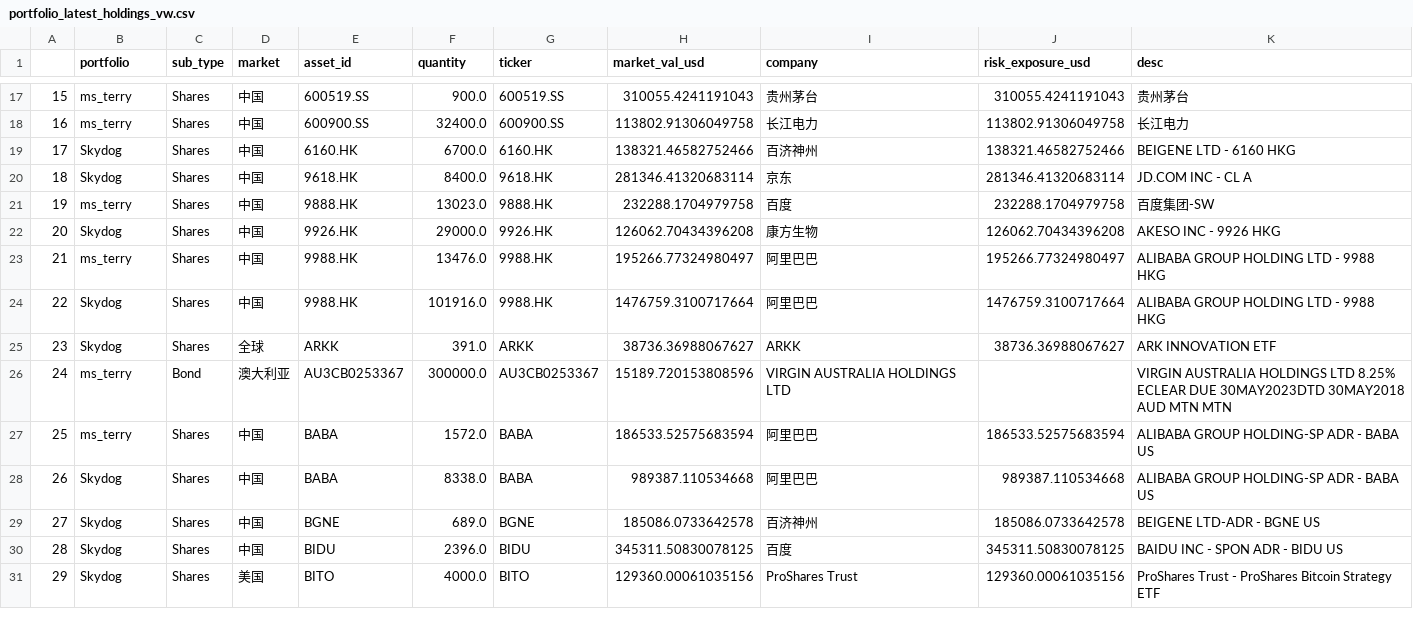
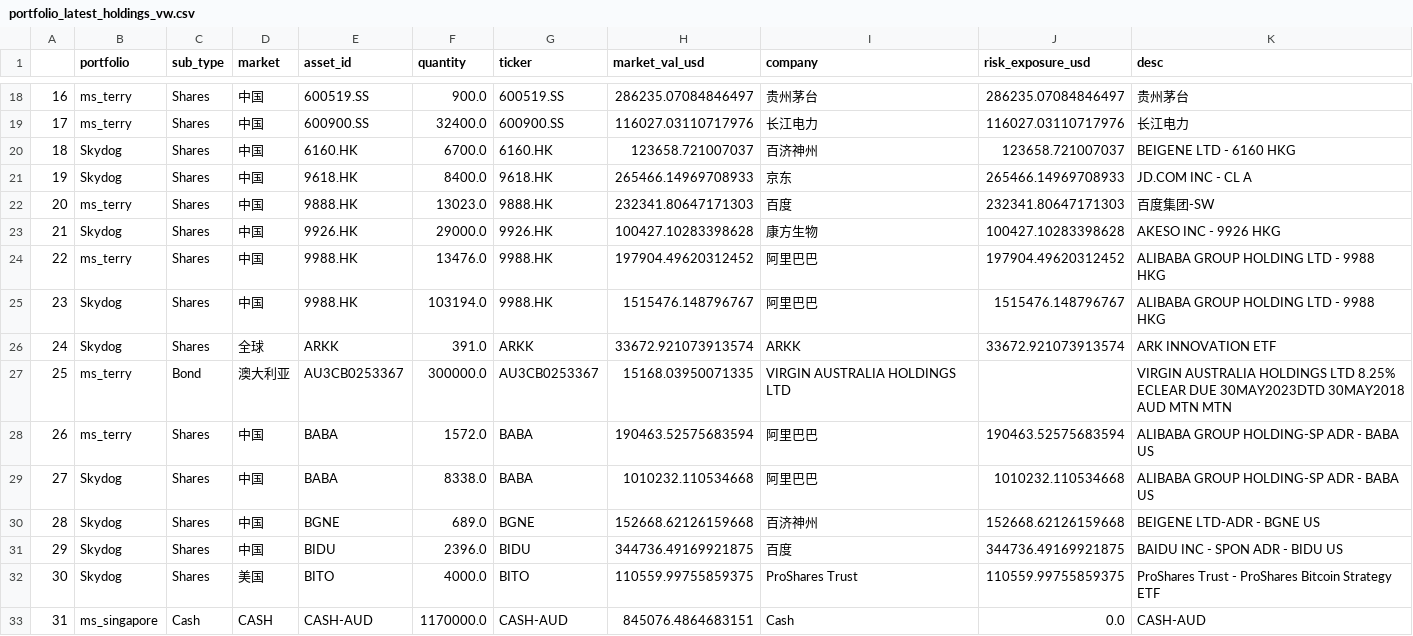
Before and after one commit to koalainfotech/skydog, a CSV file: data/skydog/portfolio_latest_holdings_vw.csv, drawn as a sheet; only a part is shown, gaps mark what is left out; addresses are those after the commit; the diff covers the shown part only; the diff names each change by its address in the sheet, - before the commit and + after, or states it on an @@ line.

```diff
--- a/data/skydog/portfolio_latest_holdings_vw.csv
+++ b/data/skydog/portfolio_latest_holdings_vw.csv
@@ column A renumbered from row 15 down @@
-H18 (market_val_usd): 310055.4241191043
+H18 (market_val_usd): 286235.07084846497
-J18 (risk_exposure_usd): 310055.4241191043
+J18 (risk_exposure_usd): 286235.07084846497
-H19 (market_val_usd): 113802.91306049758
+H19 (market_val_usd): 116027.03110717976
-J19 (risk_exposure_usd): 113802.91306049758
+J19 (risk_exposure_usd): 116027.03110717976
-H20 (market_val_usd): 138321.46582752466
+H20 (market_val_usd): 123658.721007037
-J20 (risk_exposure_usd): 138321.46582752466
+J20 (risk_exposure_usd): 123658.721007037
-H21 (market_val_usd): 281346.41320683114
+H21 (market_val_usd): 265466.14969708933
-J21 (risk_exposure_usd): 281346.41320683114
+J21 (risk_exposure_usd): 265466.14969708933
-H22 (market_val_usd): 232288.1704979758
+H22 (market_val_usd): 232341.80647171303
-J22 (risk_exposure_usd): 232288.1704979758
+J22 (risk_exposure_usd): 232341.80647171303
-H23 (market_val_usd): 126062.70434396208
+H23 (market_val_usd): 100427.10283398628
-J23 (risk_exposure_usd): 126062.70434396208
+J23 (risk_exposure_usd): 100427.10283398628
-H24 (market_val_usd): 195266.77324980497
+H24 (market_val_usd): 197904.49620312452
-J24 (risk_exposure_usd): 195266.77324980497
+J24 (risk_exposure_usd): 197904.49620312452
-F25 (quantity): 101916.0
+F25 (quantity): 103194.0
-H25 (market_val_usd): 1476759.3100717664
+H25 (market_val_usd): 1515476.148796767
-J25 (risk_exposure_usd): 1476759.3100717664
+J25 (risk_exposure_usd): 1515476.148796767
-H26 (market_val_usd): 38736.36988067627
+H26 (market_val_usd): 33672.921073913574
-J26 (risk_exposure_usd): 38736.36988067627
+J26 (risk_exposure_usd): 33672.921073913574
-H27 (market_val_usd): 15189.720153808596
+H27 (market_val_usd): 15168.03950071335
-H28 (market_val_usd): 186533.52575683594
+H28 (market_val_usd): 190463.52575683594
-J28 (risk_exposure_usd): 186533.52575683594
+J28 (risk_exposure_usd): 190463.52575683594
-H29 (market_val_usd): 989387.110534668
+H29 (market_val_usd): 1010232.110534668
-J29 (risk_exposure_usd): 989387.110534668
+J29 (risk_exposure_usd): 1010232.110534668
-H30 (market_val_usd): 185086.0733642578
+H30 (market_val_usd): 152668.62126159668
-J30 (risk_exposure_usd): 185086.0733642578
+J30 (risk_exposure_usd): 152668.62126159668
-H31 (market_val_usd): 345311.50830078125
+H31 (market_val_usd): 344736.49169921875
-J31 (risk_exposure_usd): 345311.50830078125
+J31 (risk_exposure_usd): 344736.49169921875
-H32 (market_val_usd): 129360.00061035156
+H32 (market_val_usd): 110559.99755859375
-J32 (risk_exposure_usd): 129360.00061035156
+J32 (risk_exposure_usd): 110559.99755859375
+row 33: 31 | ms_singapore | Cash | CASH | CASH-AUD | 1170000.0 | CASH-AUD | 845076.4864683151 | Cash | 0.0 | CASH-AUD
```
Also changed, not shown: 3 added rows and 93 edited cells elsewhere in this file, data/skydog/latest_price.csv, data/skydog/security_transactions.csv, 3 other files.
